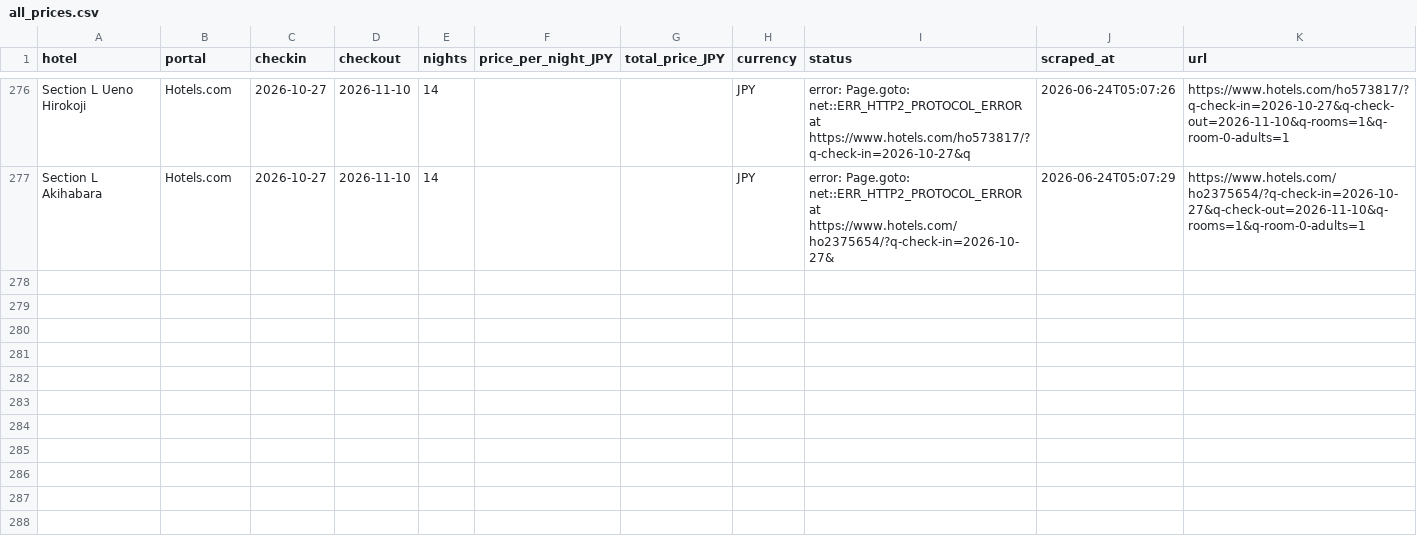
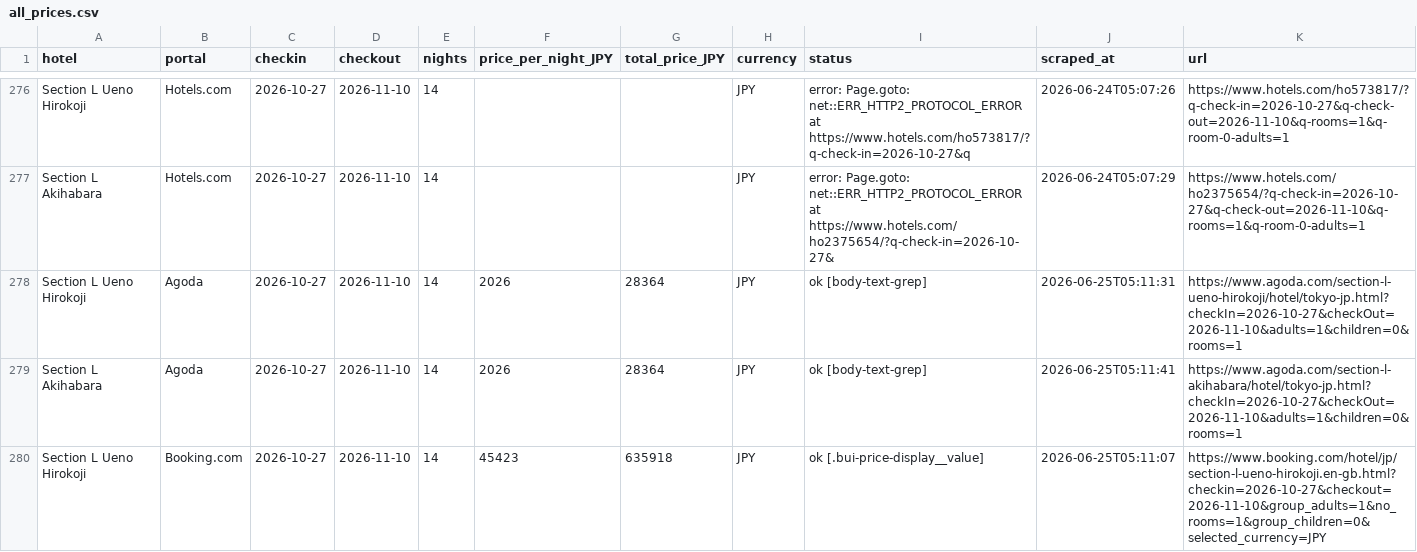
Before and after one commit to kat479/hotelprice, a CSV file: data/all_prices.csv, drawn as a sheet; only a part is shown, gaps mark what is left out; the diff covers the shown part only; the diff names each change by its address in the sheet, - before the commit and + after, or states it on an @@ line.

```diff
--- a/data/all_prices.csv
+++ b/data/all_prices.csv
+row 278: Section L Ueno Hirokoji | Agoda | 2026-10-27 | 2026-11-10 | 14 | 2026 | 28364 | JPY | ok [body-text-grep] | 2026-06-25T05:11:31 | https://www.agoda.com/section-l-ueno-hirokoji/hotel/tokyo-jp.html?checkIn=2026-10-27&checkOut=2026-11-10&adults=1&children=0&rooms=1
+row 279: Section L Akihabara | Agoda | 2026-10-27 | 2026-11-10 | 14 | 2026 | 28364 | JPY | ok [body-text-grep] | 2026-06-25T05:11:41 | https://www.agoda.com/section-l-akihabara/hotel/tokyo-jp.html?checkIn=2026-10-27&checkOut=2026-11-10&adults=1&children=0&rooms=1
+row 280: Section L Ueno Hirokoji | Booking.com | 2026-10-27 | 2026-11-10 | 14 | 45423 | 635918 | JPY | ok [.bui-price-display__value] | 2026-06-25T05:11:07 | https://www.booking.com/hotel/jp/section-l-ueno-hirokoji.en-gb.html?checkin=2026-10-27&checkout=2026-11-10&group_adults=1&no_rooms=1&group_children=0&selected_currency=JPY
```
Also changed, not shown: 3 added rows elsewhere in this file, data/agoda_2026-10-27_2026-11-10.csv, data/booking_2026-10-27_2026-11-10.csv, 1 other file.
